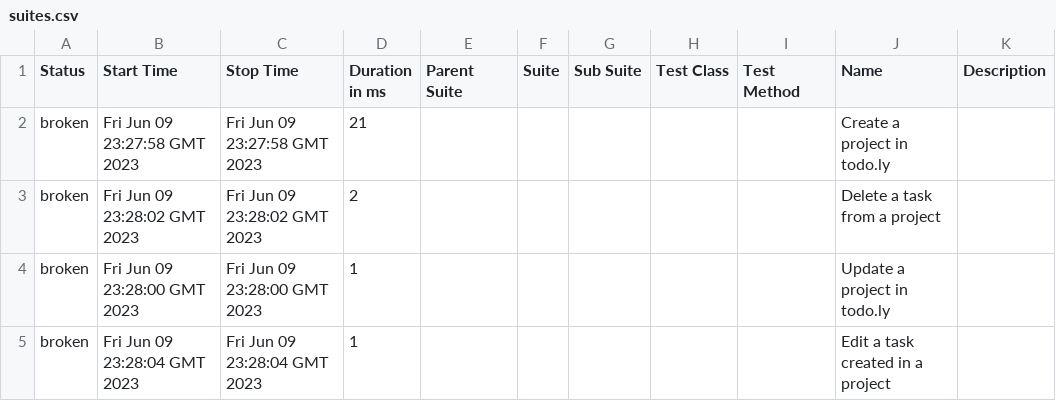
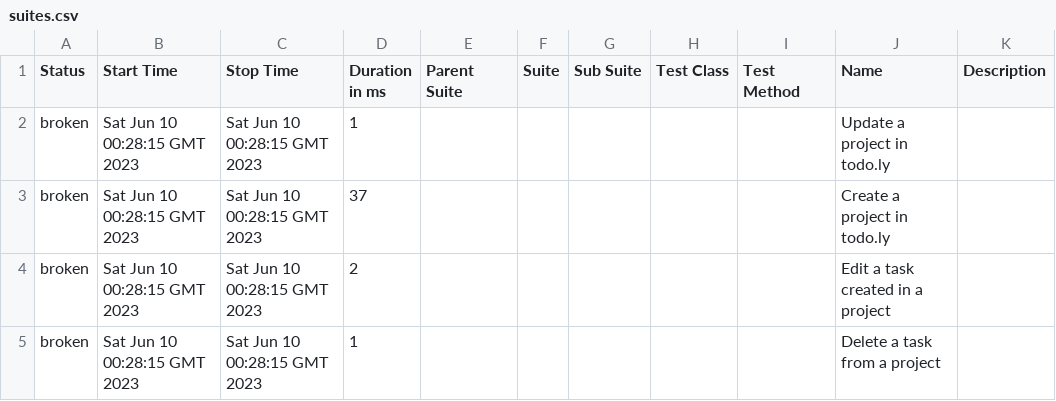
Before and after one commit to rodrigognr71/todoly_tests, a CSV file: data/suites.csv, drawn as a sheet.

```diff
--- a/data/suites.csv
+++ b/data/suites.csv
@@ -1,5 +1,5 @@
 "Status","Start Time","Stop Time","Duration in ms","Parent Suite","Suite","Sub Suite","Test Class","Test Method","Name","Description"
-"broken","Fri Jun 09 23:27:58 GMT 2023","Fri Jun 09 23:27:58 GMT 2023","21","","","","","","Create a project in todo.ly",""
-"broken","Fri Jun 09 23:28:02 GMT 2023","Fri Jun 09 23:28:02 GMT 2023","2","","","","","","Delete a task from a project",""
-"broken","Fri Jun 09 23:28:00 GMT 2023","Fri Jun 09 23:28:00 GMT 2023","1","","","","","","Update a project in todo.ly",""
-"broken","Fri Jun 09 23:28:04 GMT 2023","Fri Jun 09 23:28:04 GMT 2023","1","","","","","","Edit a task created in a project",""
+"broken","Sat Jun 10 00:28:15 GMT 2023","Sat Jun 10 00:28:15 GMT 2023","1","","","","","","Update a project in todo.ly",""
+"broken","Sat Jun 10 00:28:15 GMT 2023","Sat Jun 10 00:28:15 GMT 2023","37","","","","","","Create a project in todo.ly",""
+"broken","Sat Jun 10 00:28:15 GMT 2023","Sat Jun 10 00:28:15 GMT 2023","2","","","","","","Edit a task created in a project",""
+"broken","Sat Jun 10 00:28:15 GMT 2023","Sat Jun 10 00:28:15 GMT 2023","1","","","","","","Delete a task from a project",""
```
Also changed, not shown: 41 other files.
